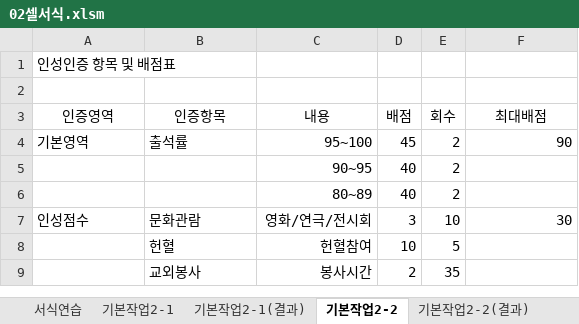
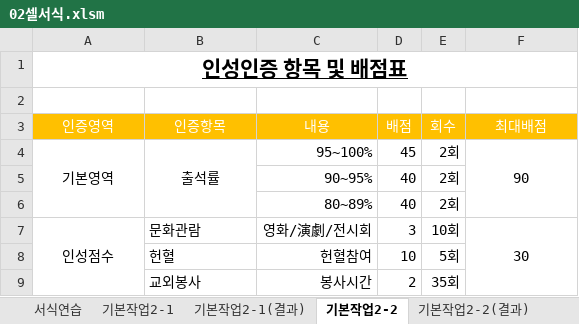
Before and after one commit to jx007s/AGI_EXCEL_2026_10, an Excel workbook: 이론/02셀서식.xlsm, sheet 기본작업2-2, drawn as a sheet; values as stored, in another font and other column widths than the file's, no borders; the diff names each change by its address in the sheet, - before the commit and + after, or states it on an @@ line.

```diff
--- a/이론/02셀서식.xlsm (sheet 기본작업2-2)
+++ b/이론/02셀서식.xlsm (sheet 기본작업2-2)
@@ A1 alignment: left → center, bold: off → on, underline: off → on, text size: larger @@
+A1:F1 merged
@@ A3:F3 fill: none → #FFC000, text colour: black → #FFFFFF @@
-A4:B4 alignment: left
+A4:B4 alignment: center
+A4:A6 merged
+B4:B6 merged
-C4 (내용): 95~100
+C4 (내용): 95~100%
-E4:E6 (회수): 2
+E4:E6 (회수): 2회
-F4 alignment: right
+F4 alignment: center
+F4:F6 merged
-C5 (내용): 90~95
+C5 (내용): 90~95%
-C6 (내용): 80~89
+C6 (내용): 80~89%
-A7 alignment: left
+A7 alignment: center
+A7:A9 merged
-C7 (내용): 영화/연극/전시회
+C7 (내용): 영화/演劇/전시회
-E7 (회수): 10
+E7 (회수): 10회
-F7 alignment: right
+F7 alignment: center
+F7:F9 merged
-E8 (회수): 5
+E8 (회수): 5회
-E9 (회수): 35
+E9 (회수): 35회
```
Also changed, not shown: sheet 서식연습, 1 other file.
